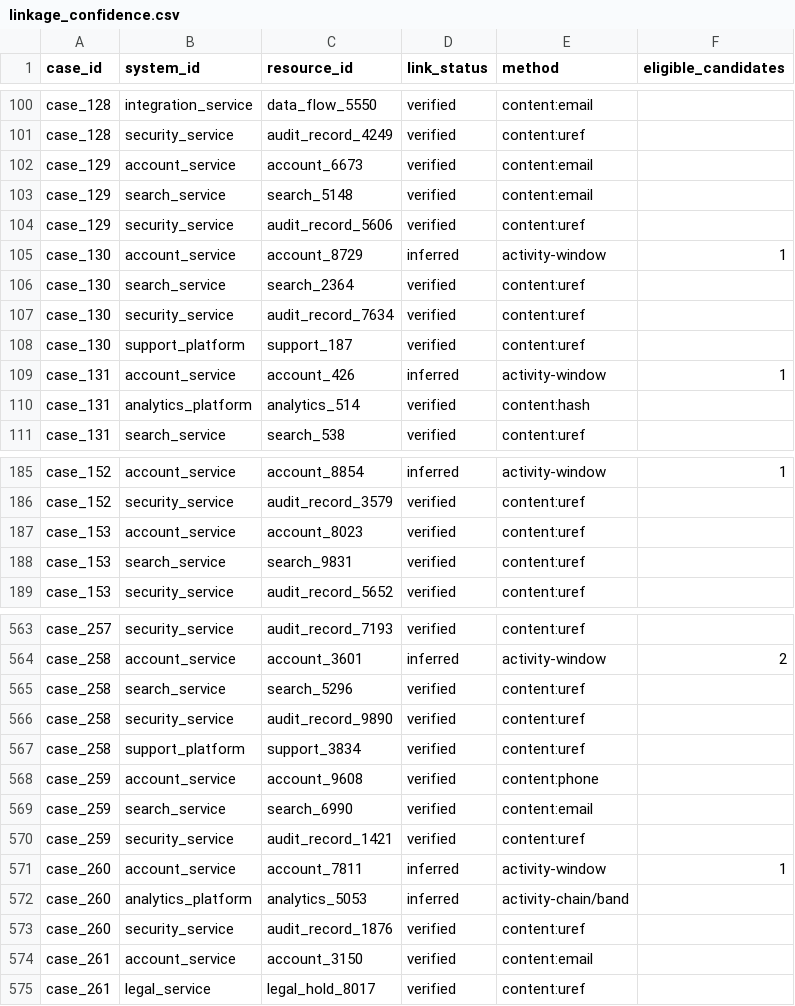
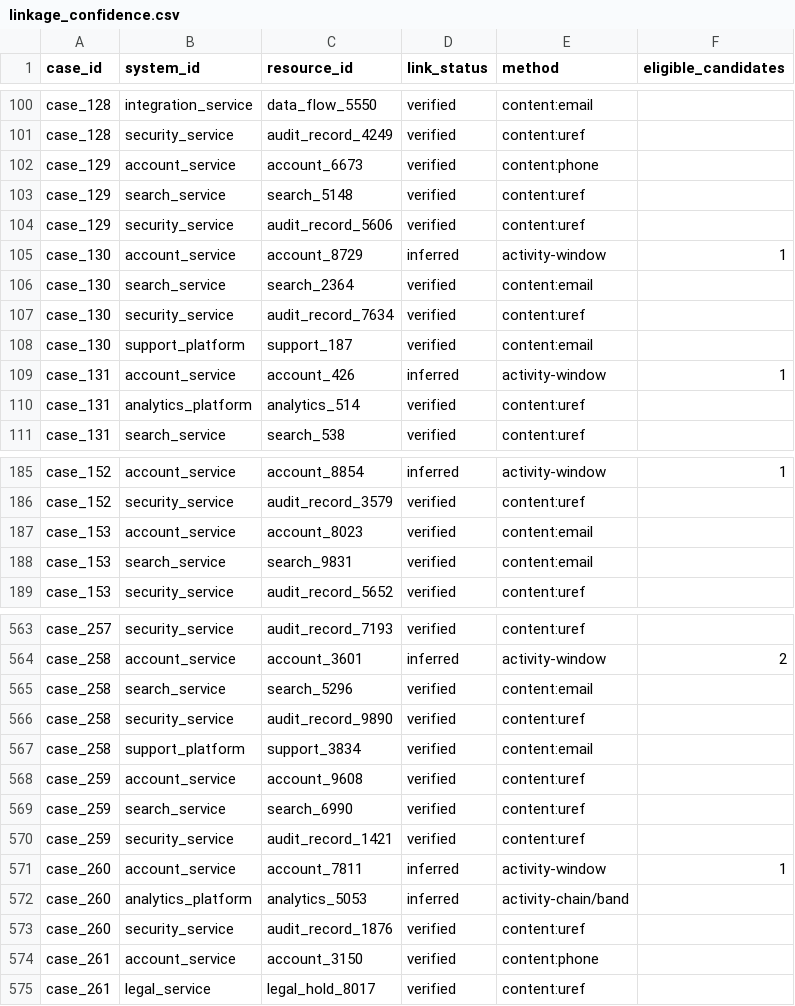
Before and after one commit to pankeshbhagore/GhostGaurd-AI, a CSV file: evaluation/linkage_confidence.csv, drawn as a sheet; only a part is shown, gaps mark what is left out; the diff covers the shown part only.

```diff
--- a/evaluation/linkage_confidence.csv
+++ b/evaluation/linkage_confidence.csv
@@ -101,11 +101,11 @@ case_128,integration_service,data_flow_5550,verified,content:email,
 case_128,security_service,audit_record_4249,verified,content:uref,
-case_129,account_service,account_6673,verified,content:email,
-case_129,search_service,search_5148,verified,content:email,
+case_129,account_service,account_6673,verified,content:phone,
+case_129,search_service,search_5148,verified,content:uref,
 case_129,security_service,audit_record_5606,verified,content:uref,
 case_130,account_service,account_8729,inferred,activity-window,1
-case_130,search_service,search_2364,verified,content:uref,
+case_130,search_service,search_2364,verified,content:email,
 case_130,security_service,audit_record_7634,verified,content:uref,
-case_130,support_platform,support_187,verified,content:uref,
+case_130,support_platform,support_187,verified,content:email,
 case_131,account_service,account_426,inferred,activity-window,1
-case_131,analytics_platform,analytics_514,verified,content:hash,
+case_131,analytics_platform,analytics_514,verified,content:uref,
 case_131,search_service,search_538,verified,content:uref,
@@ -186,4 +186,4 @@ case_152,account_service,account_8854,inferred,activity-window,1
 case_152,security_service,audit_record_3579,verified,content:uref,
-case_153,account_service,account_8023,verified,content:uref,
-case_153,search_service,search_9831,verified,content:uref,
+case_153,account_service,account_8023,verified,content:email,
+case_153,search_service,search_9831,verified,content:email,
 case_153,security_service,audit_record_5652,verified,content:uref,
@@ -564,7 +564,7 @@ case_257,security_service,audit_record_7193,verified,content:uref,
 case_258,account_service,account_3601,inferred,activity-window,2
-case_258,search_service,search_5296,verified,content:uref,
+case_258,search_service,search_5296,verified,content:email,
 case_258,security_service,audit_record_9890,verified,content:uref,
-case_258,support_platform,support_3834,verified,content:uref,
-case_259,account_service,account_9608,verified,content:phone,
-case_259,search_service,search_6990,verified,content:email,
+case_258,support_platform,support_3834,verified,content:email,
+case_259,account_service,account_9608,verified,content:uref,
+case_259,search_service,search_6990,verified,content:uref,
 case_259,security_service,audit_record_1421,verified,content:uref,
@@ -573,3 +573,3 @@ case_260,analytics_platform,analytics_5053,inferred,activity-chain/band,
 case_260,security_service,audit_record_1876,verified,content:uref,
-case_261,account_service,account_3150,verified,content:email,
+case_261,account_service,account_3150,verified,content:phone,
 case_261,legal_service,legal_hold_8017,verified,content:uref,
```
Also changed, not shown: 117 edited cells elsewhere in this file, 16 other files.
